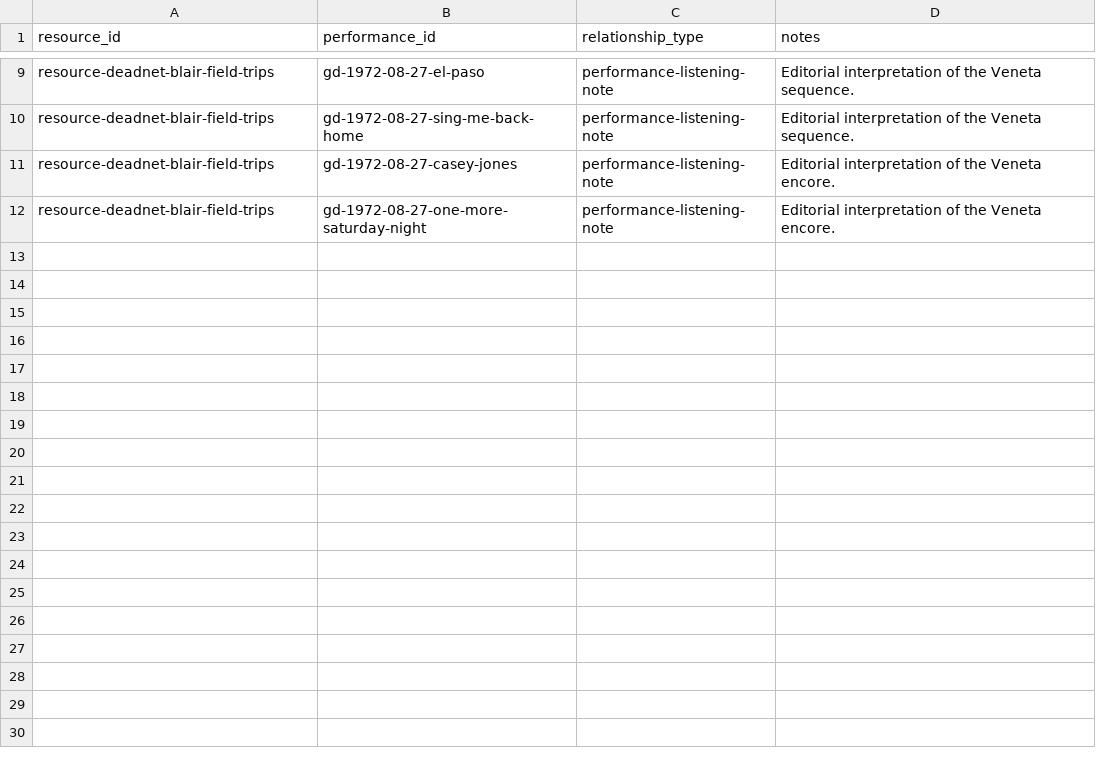
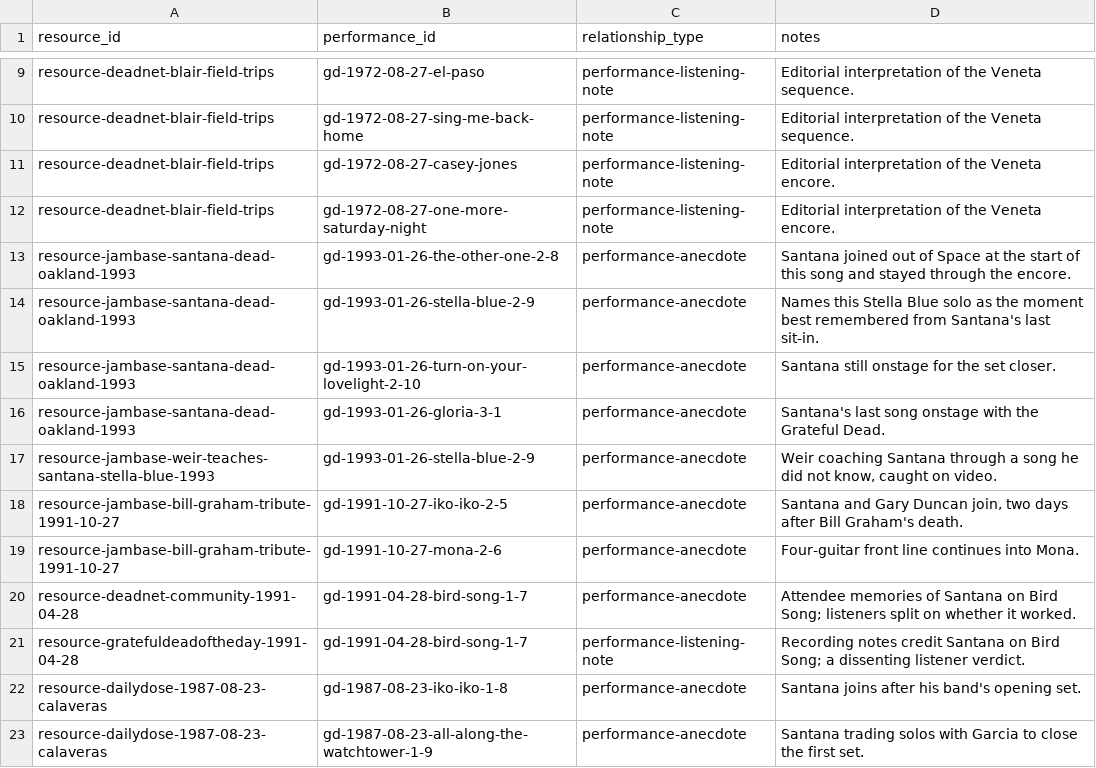
Before and after one commit to markdavenport328/deadbot, a CSV file: data/canonical/resource_performances.csv, drawn as a sheet; only a part is shown, gaps mark what is left out.

```diff
--- a/data/canonical/resource_performances.csv
+++ b/data/canonical/resource_performances.csv
@@ -12 +12,12 @@ resource-deadnet-blair-field-trips,gd-1972-08-27-casey-jones,performance-listeni
 resource-deadnet-blair-field-trips,gd-1972-08-27-one-more-saturday-night,performance-listening-note,Editorial interpretation of the Veneta encore.
+resource-jambase-santana-dead-oakland-1993,gd-1993-01-26-the-other-one-2-8,performance-anecdote,Santana joined out of Space at the start of this song and stayed through the encore.
+resource-jambase-santana-dead-oakland-1993,gd-1993-01-26-stella-blue-2-9,performance-anecdote,Names this Stella Blue solo as the moment best remembered from Santana's last sit-in.
+resource-jambase-santana-dead-oakland-1993,gd-1993-01-26-turn-on-your-lovelight-2-10,performance-anecdote,Santana still onstage for the set closer.
+resource-jambase-santana-dead-oakland-1993,gd-1993-01-26-gloria-3-1,performance-anecdote,Santana's last song onstage with the Grateful Dead.
+resource-jambase-weir-teaches-santana-stella-blue-1993,gd-1993-01-26-stella-blue-2-9,performance-anecdote,"Weir coaching Santana through a song he did not know, caught on video."
+resource-jambase-bill-graham-tribute-1991-10-27,gd-1991-10-27-iko-iko-2-5,performance-anecdote,"Santana and Gary Duncan join, two days after Bill Graham's death."
+resource-jambase-bill-graham-tribute-1991-10-27,gd-1991-10-27-mona-2-6,performance-anecdote,Four-guitar front line continues into Mona.
+resource-deadnet-community-1991-04-28,gd-1991-04-28-bird-song-1-7,performance-anecdote,Attendee memories of Santana on Bird Song; listeners split on whether it worked.
+resource-gratefuldeadoftheday-1991-04-28,gd-1991-04-28-bird-song-1-7,performance-listening-note,Recording notes credit Santana on Bird Song; a dissenting listener verdict.
+resource-dailydose-1987-08-23-calaveras,gd-1987-08-23-iko-iko-1-8,performance-anecdote,Santana joins after his band's opening set.
+resource-dailydose-1987-08-23-calaveras,gd-1987-08-23-all-along-the-watchtower-1-9,performance-anecdote,Santana trading solos with Garcia to close the first set.
```
Also changed, not shown: data/canonical/resource_shows.csv, 23 other files.
